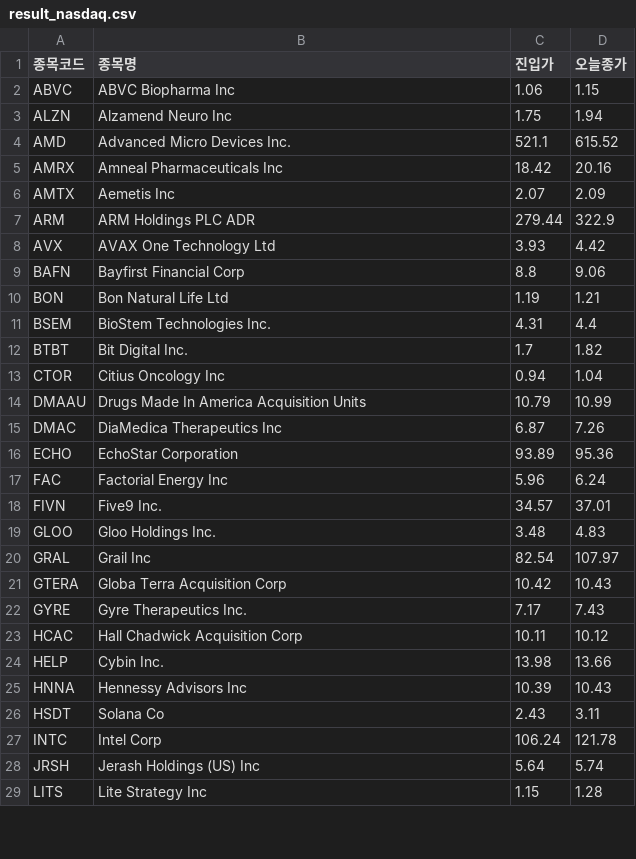
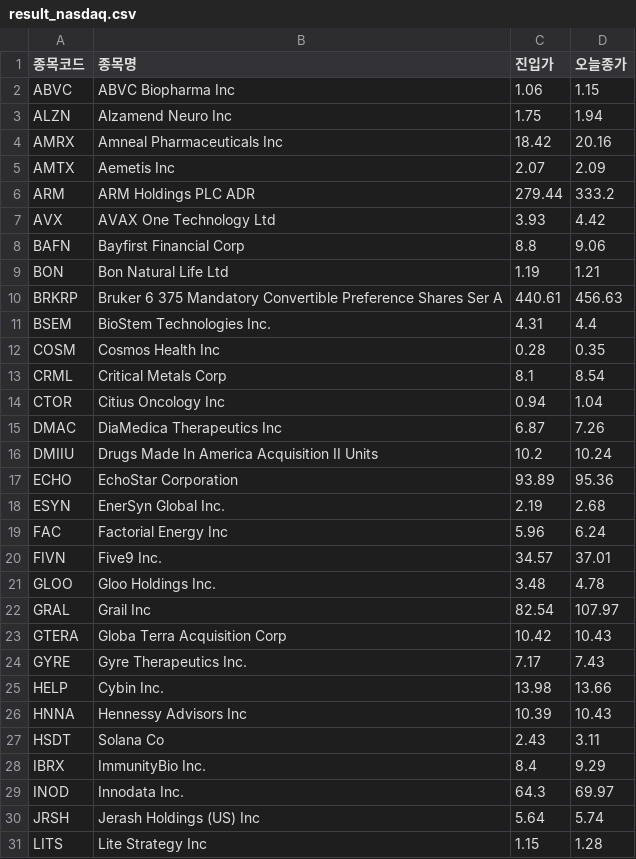
Before and after one commit to nunupop/my-stock-screener, a CSV file: result_nasdaq.csv, drawn as a sheet; only a part is shown; the diff covers the shown part only.

```diff
--- a/result_nasdaq.csv
+++ b/result_nasdaq.csv
@@ -3,6 +3,5 @@ ABVC,ABVC Biopharma Inc,1.06,1.15
 ALZN,Alzamend Neuro Inc,1.75,1.94
-AMD,Advanced Micro Devices  Inc.,521.1,615.52
 AMRX,Amneal Pharmaceuticals  Inc,18.42,20.16
 AMTX,Aemetis Inc,2.07,2.09
-ARM,ARM Holdings PLC ADR,279.44,322.9
+ARM,ARM Holdings PLC ADR,279.44,333.2
 AVX,AVAX One Technology Ltd,3.93,4.42
@@ -10,11 +9,14 @@ BAFN,Bayfirst Financial Corp,8.8,9.06
 BON,Bon Natural Life Ltd,1.19,1.21
+BRKRP,Bruker 6 375 Mandatory Convertible Preference Shares Ser A,440.61,456.63
 BSEM,BioStem Technologies  Inc.,4.31,4.4
-BTBT,Bit Digital  Inc.,1.7,1.82
+COSM,Cosmos Health Inc,0.28,0.35
+CRML,Critical Metals Corp,8.1,8.54
 CTOR,Citius Oncology Inc,0.94,1.04
-DMAAU,Drugs Made In America Acquisition Units,10.79,10.99
 DMAC,DiaMedica Therapeutics Inc,6.87,7.26
+DMIIU,Drugs Made In America Acquisition II Units,10.2,10.24
 ECHO,EchoStar Corporation,93.89,95.36
+ESYN,EnerSyn Global Inc.,2.19,2.68
 FAC,Factorial Energy Inc,5.96,6.24
 FIVN,Five9  Inc.,34.57,37.01
-GLOO,Gloo Holdings  Inc.,3.48,4.83
+GLOO,Gloo Holdings  Inc.,3.48,4.78
 GRAL,Grail Inc,82.54,107.97
@@ -22,3 +24,2 @@ GTERA,Globa Terra Acquisition Corp,10.42,10.43
 GYRE,Gyre Therapeutics  Inc.,7.17,7.43
-HCAC,Hall Chadwick Acquisition Corp,10.11,10.12
 HELP,Cybin Inc.,13.98,13.66
@@ -26,3 +27,4 @@ HNNA,Hennessy Advisors Inc,10.39,10.43
 HSDT,Solana Co,2.43,3.11
-INTC,Intel Corp,106.24,121.78
+IBRX,ImmunityBio  Inc.,8.4,9.29
+INOD,Innodata Inc.,64.3,69.97
 JRSH,Jerash Holdings (US) Inc,5.64,5.74
```
Also changed, not shown: 3 added rows, 7 removed rows and 3 edited cells elsewhere in this file, 1 other file.
